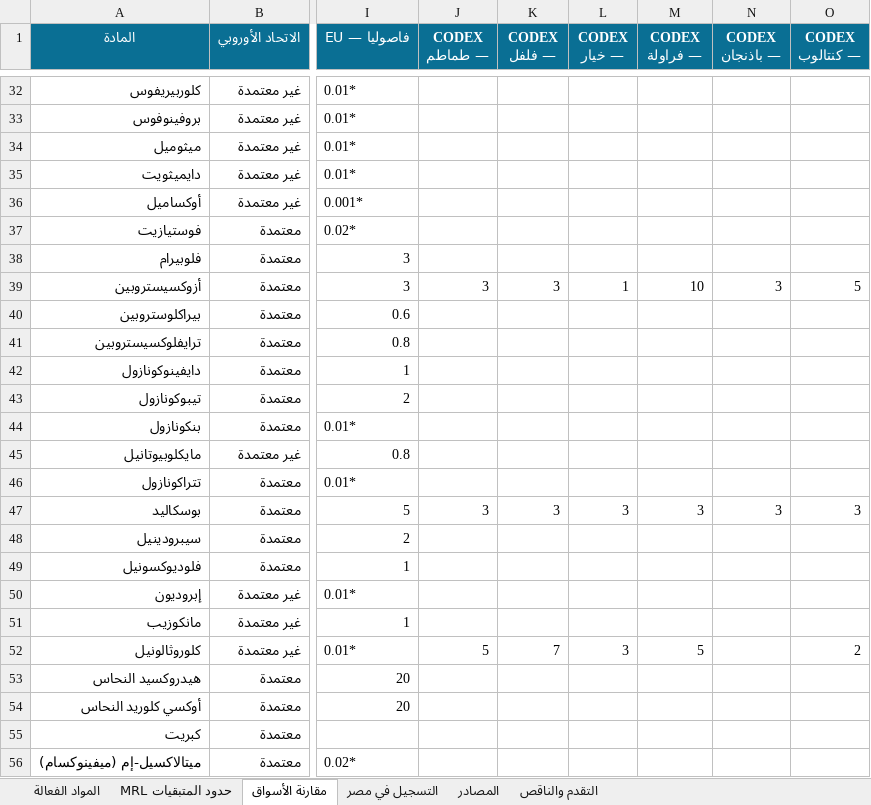
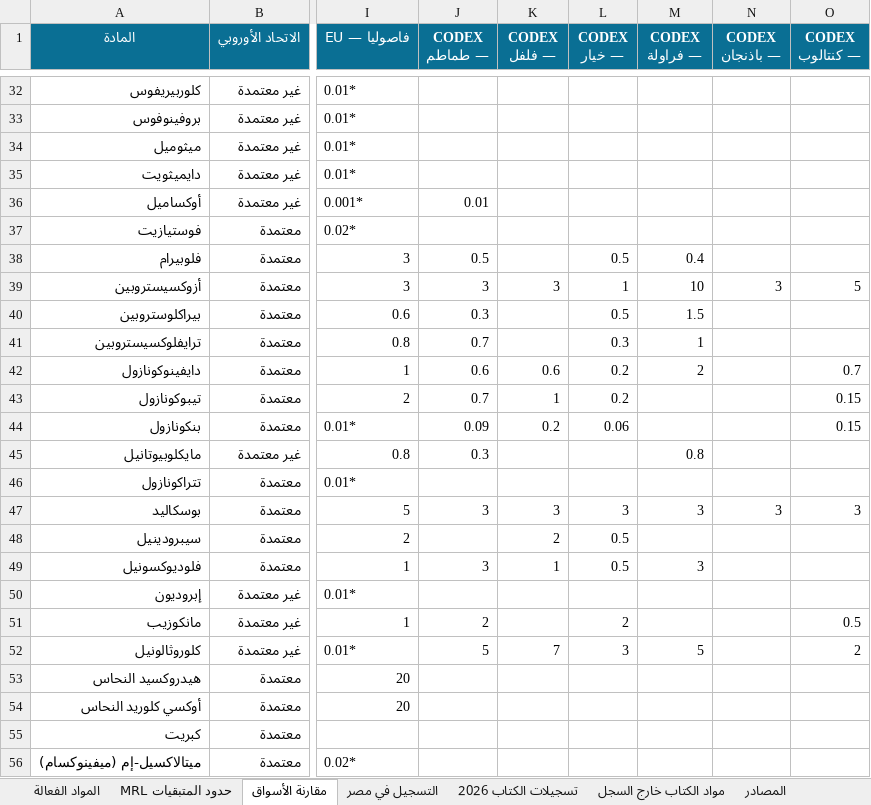
Before and after one commit to zozabohiba-boop/greenhouse-app, an Excel workbook: scripts/knowledge/سجل_المبيدات_المصادر_الرسمية.xlsx, sheet مقارنة الأسواق, drawn as a sheet; only a part is shown, gaps mark what is left out; values as stored, in another font and other column widths than the file's, no borders; the diff covers the shown part only; the diff names each change by its address in the sheet, - before the commit and + after, or states it on an @@ line.

```diff
--- a/scripts/knowledge/سجل_المبيدات_المصادر_الرسمية.xlsx (sheet مقارنة الأسواق)
+++ b/scripts/knowledge/سجل_المبيدات_المصادر_الرسمية.xlsx (sheet مقارنة الأسواق)
+sheet tab: تسجيلات الكتاب 2026
+sheet tab: مواد الكتاب خارج السجل
-J36 (CODEX — طماطم): (empty)
+J36 (CODEX — طماطم): 0.01
-J38 (CODEX — طماطم): (empty)
+J38 (CODEX — طماطم): 0.5
-L38 (CODEX — خيار): (empty)
+L38 (CODEX — خيار): 0.5
-M38 (CODEX — فراولة): (empty)
+M38 (CODEX — فراولة): 0.4
-J40 (CODEX — طماطم): (empty)
+J40 (CODEX — طماطم): 0.3
-L40 (CODEX — خيار): (empty)
+L40 (CODEX — خيار): 0.5
-M40 (CODEX — فراولة): (empty)
+M40 (CODEX — فراولة): 1.5
-J41 (CODEX — طماطم): (empty)
+J41 (CODEX — طماطم): 0.7
-L41 (CODEX — خيار): (empty)
+L41 (CODEX — خيار): 0.3
-M41 (CODEX — فراولة): (empty)
+M41 (CODEX — فراولة): 1
-J42 (CODEX — طماطم): (empty)
+J42 (CODEX — طماطم): 0.6
-K42 (CODEX — فلفل): (empty)
+K42 (CODEX — فلفل): 0.6
-L42:L43 (CODEX — خيار): (empty)
+L42:L43 (CODEX — خيار): 0.2
-M42 (CODEX — فراولة): (empty)
+M42 (CODEX — فراولة): 2
-O42 (CODEX — كنتالوب): (empty)
+O42 (CODEX — كنتالوب): 0.7
-J43 (CODEX — طماطم): (empty)
+J43 (CODEX — طماطم): 0.7
-K43 (CODEX — فلفل): (empty)
+K43 (CODEX — فلفل): 1
-O43:O44 (CODEX — كنتالوب): (empty)
+O43:O44 (CODEX — كنتالوب): 0.15
-J44 (CODEX — طماطم): (empty)
+J44 (CODEX — طماطم): 0.09
-K44 (CODEX — فلفل): (empty)
+K44 (CODEX — فلفل): 0.2
-L44 (CODEX — خيار): (empty)
+L44 (CODEX — خيار): 0.06
-J45 (CODEX — طماطم): (empty)
+J45 (CODEX — طماطم): 0.3
-M45 (CODEX — فراولة): (empty)
+M45 (CODEX — فراولة): 0.8
-K48 (CODEX — فلفل): (empty)
+K48 (CODEX — فلفل): 2
-L48:L49 (CODEX — خيار): (empty)
+L48:L49 (CODEX — خيار): 0.5
-J49 (CODEX — طماطم): (empty)
+J49 (CODEX — طماطم): 3
-K49 (CODEX — فلفل): (empty)
+K49 (CODEX — فلفل): 1
-M49 (CODEX — فراولة): (empty)
+M49 (CODEX — فراولة): 3
-J51 (CODEX — طماطم): (empty)
+J51 (CODEX — طماطم): 2
-L51 (CODEX — خيار): (empty)
+L51 (CODEX — خيار): 2
-O51 (CODEX — كنتالوب): (empty)
+O51 (CODEX — كنتالوب): 0.5
```
Also changed, not shown: 54 edited cells elsewhere in this sheet, sheet حدود المتبقيات MRL, sheet التقدم والناقص, 7 other files.
